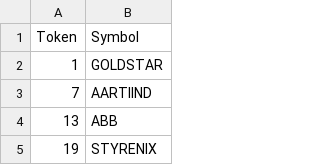
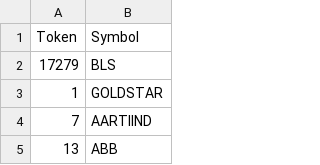
Before and after one commit to AmazeAlgos/Banknifty-Options-Data, a CSV file: Chartink_Cash_Tokens.csv, drawn as a sheet; only a part is shown; the shorter side is filled out with more unchanged rows.

Commit message:
Update Chartink_Cash_Tokens.csv

```diff
--- a/Chartink_Cash_Tokens.csv
+++ b/Chartink_Cash_Tokens.csv
@@ -1,2 +1,3 @@
 Token,Symbol
+17279,BLS
 1,GOLDSTAR
```
